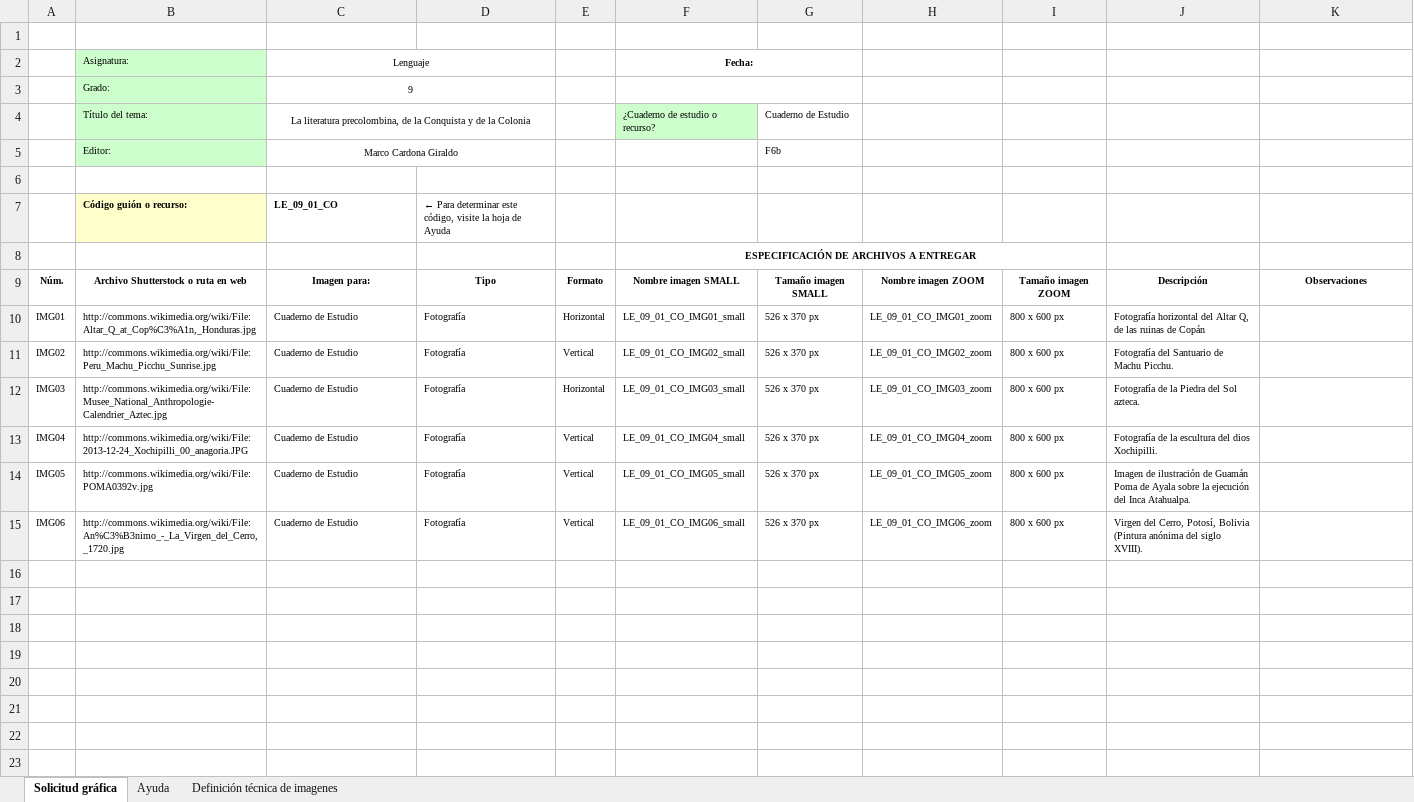
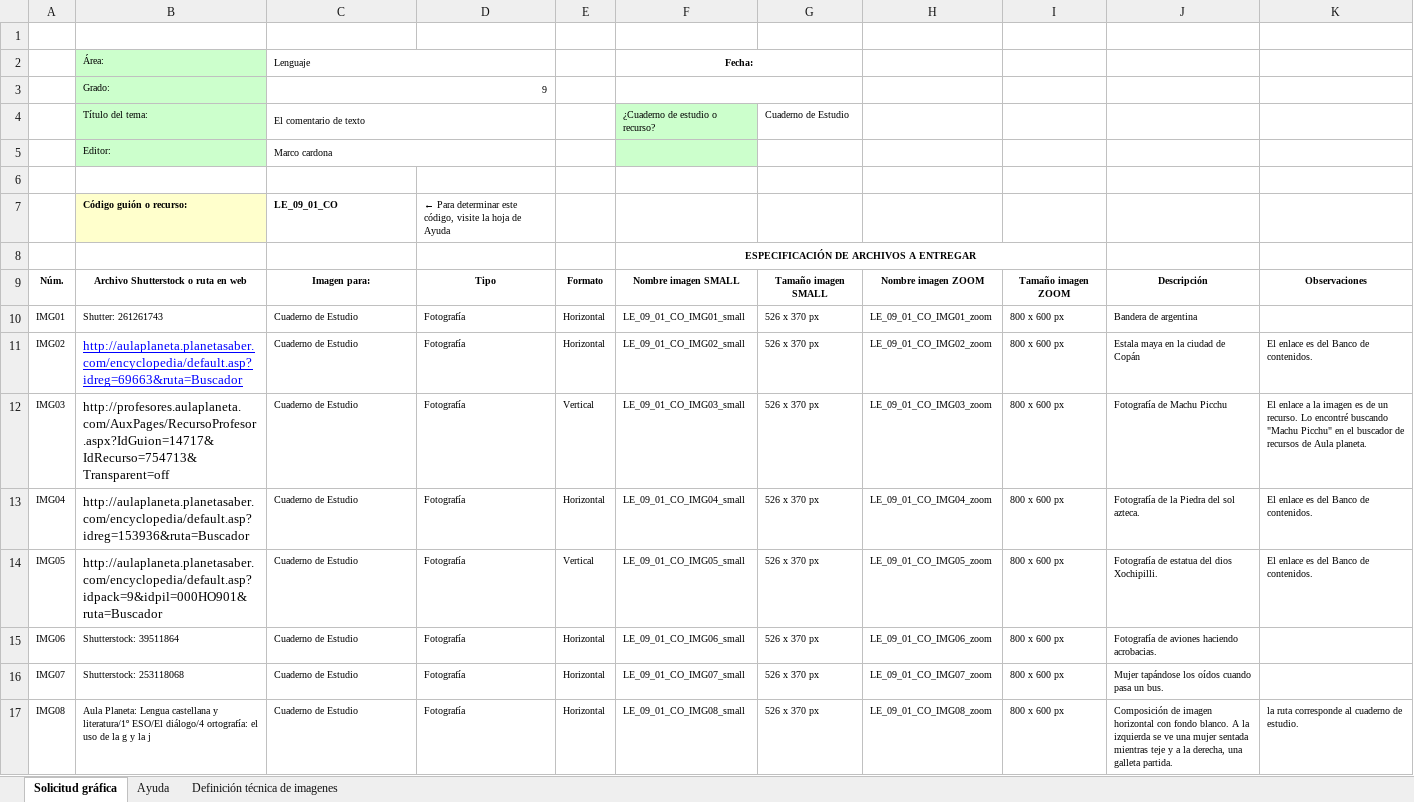
Before and after one commit to AulaPlanetaColombia/Lenguaje, an Excel workbook: fuentes/contenidos/grado09/guion01/SolicitudGrafica_LE_09_01_CO.xlsx, sheet Solicitud gráfica, drawn as a sheet; only a part is shown; values as stored, in another font and other column widths than the file's, no borders; conditional formats not drawn; the diff covers the shown part only; the diff names each change by its address in the sheet, - before the commit and + after, or states it on an @@ line.

Commit message:
Material antiguo eliminado y nueva solicitud de imagen
Eliminé manuscritos e imágenes antiguas, todo ya obsoleto. También subí
la solicitud gráfica del guión 1 de cuaderno de estudio.

```diff
--- a/fuentes/contenidos/grado09/guion01/SolicitudGrafica_LE_09_01_CO.xlsx (sheet Solicitud gráfica)
+++ b/fuentes/contenidos/grado09/guion01/SolicitudGrafica_LE_09_01_CO.xlsx (sheet Solicitud gráfica)
-B2: Asignatura:
+B2: Área:
-C2 alignment: center
+C2 alignment: left
-C3 alignment: center
+C3 alignment: right
-C4: La literatura precolombina, de la Conquista y de la Colonia
+C4: El comentario de texto
-C4:C5 alignment: center
+C4:C5 alignment: left
-C5: Marco Cardona Giraldo
+C5: Marco cardona
-F5 fill: none
+F5 fill: #CCFFCC
-G5: F6b
+G5: (empty)
-B10: http://commons.wikimedia.org/wiki/File:Altar_Q_at_Cop%C3%A1n,_Honduras.jpg
+B10: Shutter: 261261743
-J10: Fotografía horizontal del Altar Q, de las ruinas de Copán
+J10: Bandera de argentina
-B11: http://commons.wikimedia.org/wiki/File:Peru_Machu_Picchu_Sunrise.jpg
+B11: http://aulaplaneta.planetasaber.com/encyclopedia/default.asp?idreg=69663&ruta=Buscador
@@ B11 underline: off → on, text colour: black → #0000FF @@
@@ B11:B14 text size: larger @@
-E11: Vertical
+E11: Horizontal
-J11: Fotografía del Santuario de Machu Picchu.
+J11: Estala maya en la ciudad de Copán
-K11: (empty)
+K11: El enlace es del Banco de contenidos.
-B12: http://commons.wikimedia.org/wiki/File:Musee_National_Anthropologie-Calendrier_Aztec.jpg
+B12: http://profesores.aulaplaneta.com/AuxPages/RecursoProfesor.aspx?IdGuion=14717&IdRecurso=754713&Transparent=off
-E12: Horizontal
+E12: Vertical
-J12: Fotografía de la Piedra del Sol azteca.
+J12: Fotografía de Machu Picchu
-K12: (empty)
+K12: El enlace a la imagen es de un recurso. Lo encontré buscando "Machu Picchu" en el buscador de recursos de Aula planeta.
-B13: http://commons.wikimedia.org/wiki/File:2013-12-24_Xochipilli_00_anagoria.JPG
+B13: http://aulaplaneta.planetasaber.com/encyclopedia/default.asp?idreg=153936&ruta=Buscador
-E13: Vertical
+E13: Horizontal
-J13: Fotografía de la escultura del dios Xochipilli.
+J13: Fotografía de la Piedra del sol azteca.
-K13:K14: (empty)
+K13:K14: El enlace es del Banco de contenidos.
-B14: http://commons.wikimedia.org/wiki/File:POMA0392v.jpg
+B14: http://aulaplaneta.planetasaber.com/encyclopedia/default.asp?idpack=9&idpil=000HO901&ruta=Buscador
-J14: Imagen de ilustración de Guamán Poma de Ayala sobre la ejecución del Inca Atahualpa.
+J14: Fotografía de estatua del dios Xochipilli.
-B15: http://commons.wikimedia.org/wiki/File:An%C3%B3nimo_-_La_Virgen_del_Cerro,_1720.jpg
+B15: Shutterstock: 39511864
-E15: Vertical
+E15: Horizontal
-J15: Virgen del Cerro, Potosí, Bolivia (Pintura anónima del siglo XVIII).
+J15: Fotografía de aviones haciendo acrobacias.
+row 16: IMG07 | Shutterstock: 253118068 | Cuaderno de Estudio | Fotografía | Horizontal | LE_09_01_CO_IMG07_small | 526 x 370 px | LE_09_01_CO_IMG07_zoom | 800 x 600 px | Mujer tapándose los oídos cuando pasa un bus.
+row 17: IMG08 | Aula Planeta: Lengua castellana y literatura/1º ESO/El diálogo/4 ortografía: el uso de la g y la j | Cuaderno de Estudio | Fotografía | Horizontal | LE_09_01_CO_IMG08_small | 526 x 370 px | LE_09_01_CO_IMG08_zoom | 800 x 600 px | Composición de imagen horizontal con fondo blanco. A la izquierda se ve una mujer sentada mientras teje y a la derecha, una galleta partida. | la ruta corresponde al cuaderno de estudio.
```
Also changed, not shown: 7 added rows elsewhere in this sheet, sheet Definición técnica de imagenes, formulas that keep their value, hidden cells, charts or pictures, 53 other files.
